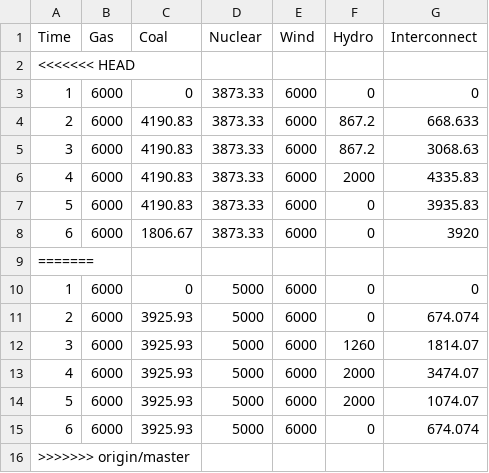
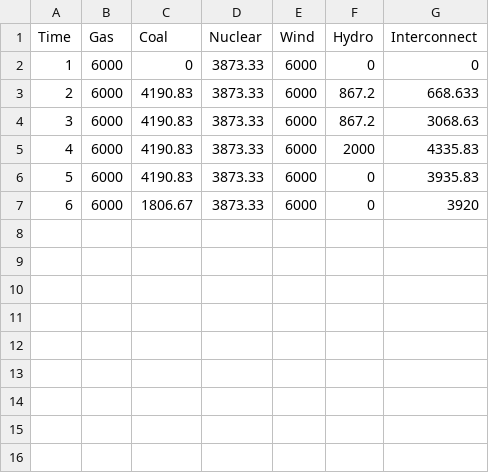
Before and after one commit to markalexander/lpms-casestudy, a CSV file: output/multipliers.csv, drawn as a sheet.

```diff
--- a/output/multipliers.csv
+++ b/output/multipliers.csv
@@ -1,3 +1,2 @@
 Time,Gas,Coal,Nuclear,Wind,Hydro,Interconnect
-<<<<<<< HEAD
 1,6000,0,3873.33,6000,0,0
@@ -8,9 +7 @@ Time,Gas,Coal,Nuclear,Wind,Hydro,Interconnect
 6,6000,1806.67,3873.33,6000,0,3920
-=======
-1,6000,0,5000,6000,0,0
-2,6000,3925.93,5000,6000,0,674.074
-3,6000,3925.93,5000,6000,1260,1814.07
-4,6000,3925.93,5000,6000,2000,3474.07
-5,6000,3925.93,5000,6000,2000,1074.07
-6,6000,3925.93,5000,6000,0,674.074
->>>>>>> origin/master
```
Also changed, not shown: output/base.csv, output/co2.csv, 1 other file.
